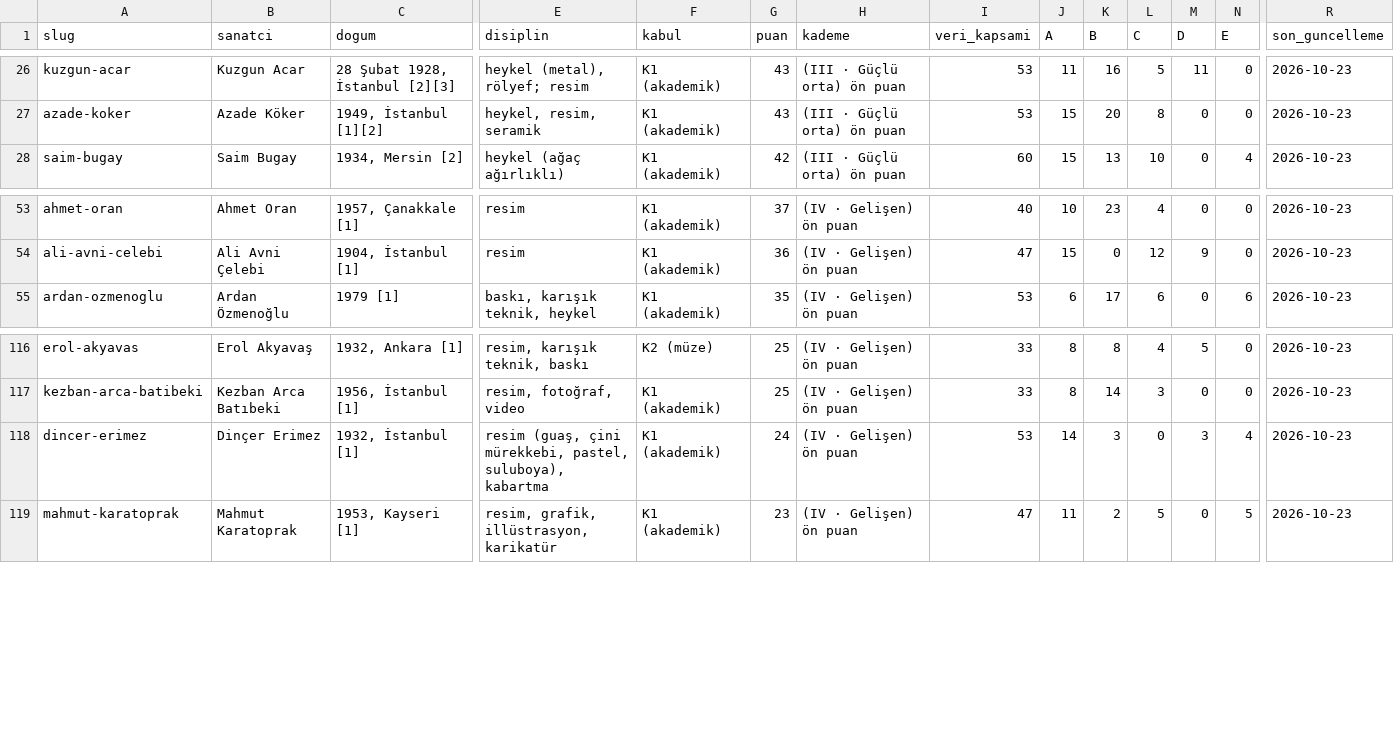
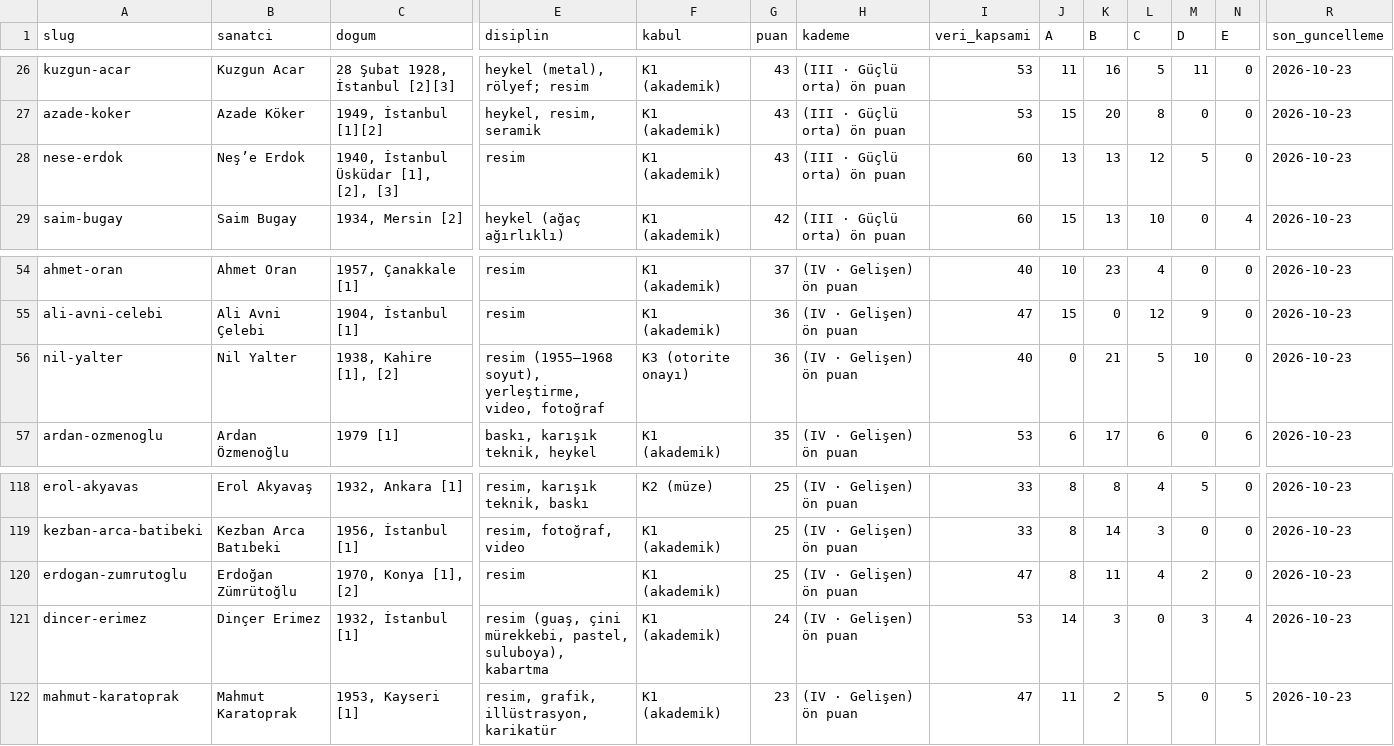
Before and after one commit to occiftci-ux/artvela-site, a CSV file: arastirma/sanatcilar.csv, drawn as a sheet; only a part is shown, gaps mark what is left out; rows hold the shown columns only; the diff names each change by its address in the sheet, - before the commit and + after, or states it on an @@ line.

```diff
--- a/arastirma/sanatcilar.csv
+++ b/arastirma/sanatcilar.csv
+row 28: nese-erdok | Neş’e Erdok | 1940, İstanbul Üsküdar [1], [2], [3] | resim | K1 (akademik) | 43 | (III · Güçlü orta) ön puan | 60 | 13 | 13 | 12 | 5 | 0 | 2026-10-23
+row 56: nil-yalter | Nil Yalter | 1938, Kahire [1], [2] | resim (1955–1968 soyut), yerleştirme, video, fotoğraf | K3 (otorite onayı) | 36 | (IV · Gelişen) ön puan | 40 | 0 | 21 | 5 | 10 | 0 | 2026-10-23
+row 120: erdogan-zumrutoglu | Erdoğan Zümrütoğlu | 1970, Konya [1], [2] | resim | K1 (akademik) | 25 | (IV · Gelişen) ön puan | 47 | 8 | 11 | 4 | 2 | 0 | 2026-10-23
```
Also changed, not shown: arastirma/artam-sanatcilar.csv, arastirma/kuyruk.csv, 6 other files.
